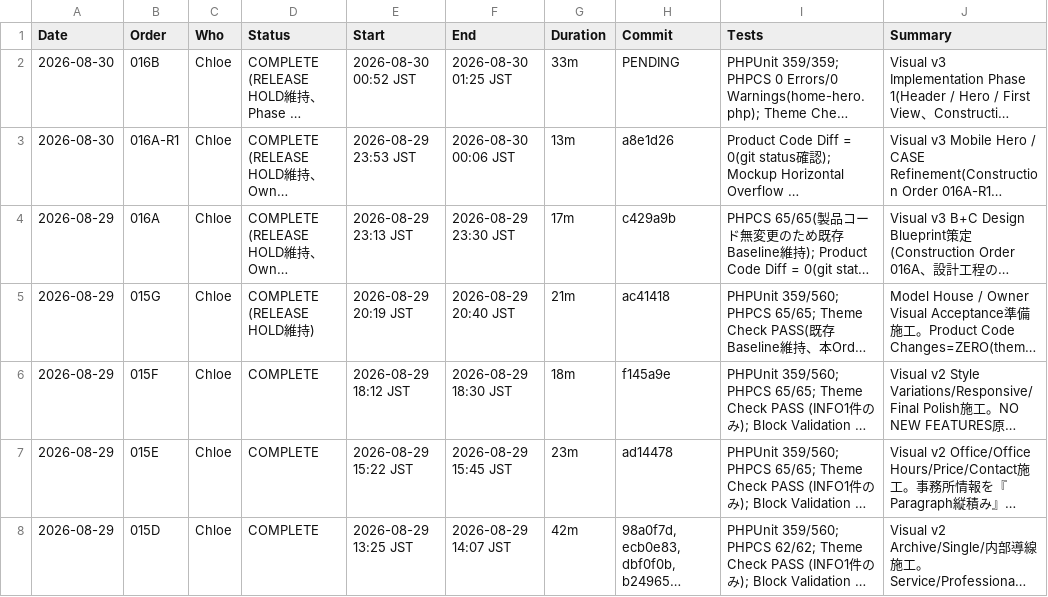
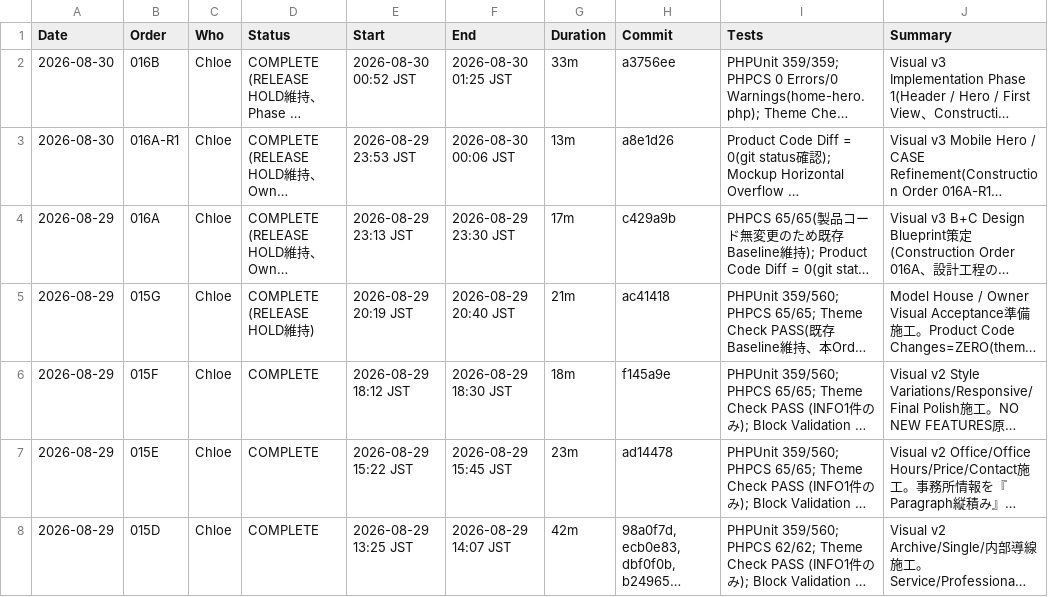
Before and after one commit to apist777/if-professional-astrea, a CSV file: HISTORY.csv, drawn as a sheet; only a part is shown; long unchanged cells end in …; the diff names each change by its address in the sheet, - before the commit and + after, or states it on an @@ line.

```diff
--- a/HISTORY.csv
+++ b/HISTORY.csv
-H2 (Commit): PENDING
+H2 (Commit): a3756ee
```
